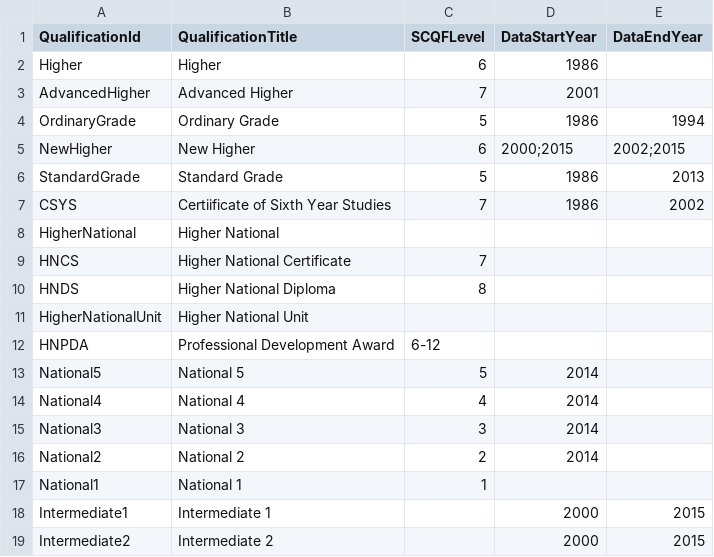
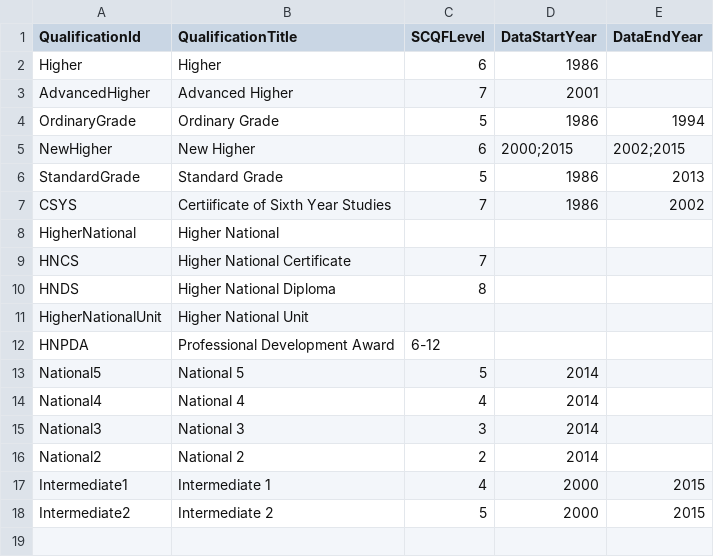
Before and after one commit to aba-sah/sta-it402-dresscode, a CSV file: code/data/sqa_qualifications.csv, drawn as a sheet.

Commit message:
Update sqa_qualifications.csv
update to levels; removed National1 - no data captured

```diff
--- a/code/data/sqa_qualifications.csv
+++ b/code/data/sqa_qualifications.csv
@@ -16,4 +16,3 @@ National3,National 3,3,2014,
 National2,National 2,2,2014,
-National1,National 1,1,,
-Intermediate1,Intermediate 1,,2000,2015
-Intermediate2,Intermediate 2,,2000,2015
+Intermediate1,Intermediate 1,4,2000,2015
+Intermediate2,Intermediate 2,5,2000,2015
```
